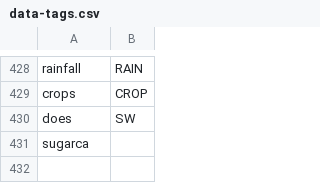
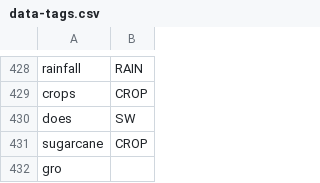
Before and after one commit to cutegirl520/SmartFarm-Assistant-NLP-ANN, a CSV file: datasets/data-tags.csv, drawn as a sheet; only a part is shown, gaps mark what is left out.

Commit message:
Added padding

```diff
--- a/datasets/data-tags.csv
+++ b/datasets/data-tags.csv
@@ -430,2 +430,3 @@ crops,CROP
 does,SW
-sugarca
+sugarcane,CROP
+gro
```
